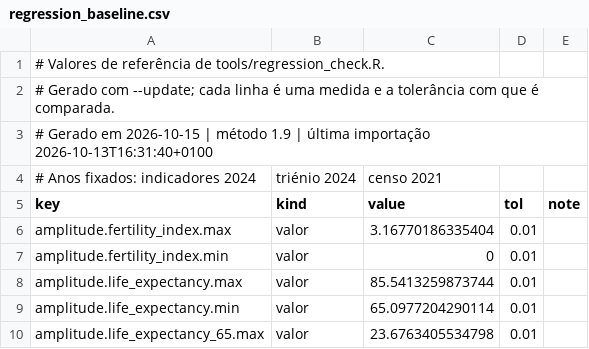
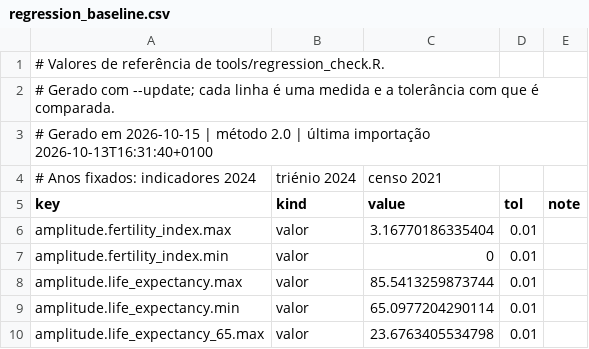
Before and after one commit to DBLQA90/mortality-shiny-app, a CSV file: data/regression_baseline.csv, drawn as a sheet; only a part is shown.

```diff
--- a/data/regression_baseline.csv
+++ b/data/regression_baseline.csv
@@ -2,3 +2,3 @@
 # Gerado com --update; cada linha é uma medida e a tolerância com que é comparada.
-# Gerado em 2026-10-15 | método 1.9 | última importação 2026-10-13T16:31:40+0100
+# Gerado em 2026-10-15 | método 2.0 | última importação 2026-10-13T16:31:40+0100
 # Anos fixados: indicadores 2024, triénio 2024, censo 2021
```
Also changed, not shown: 2 other files.
